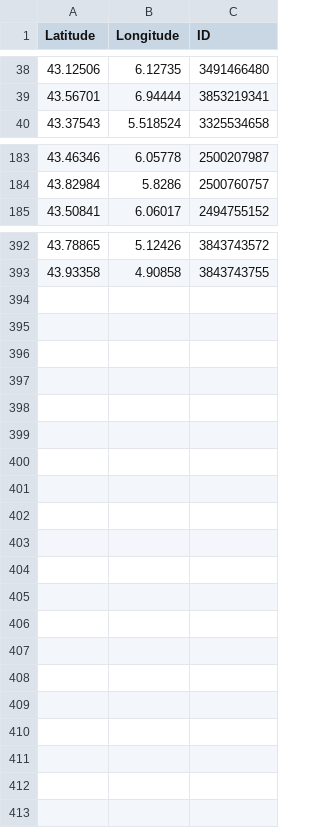
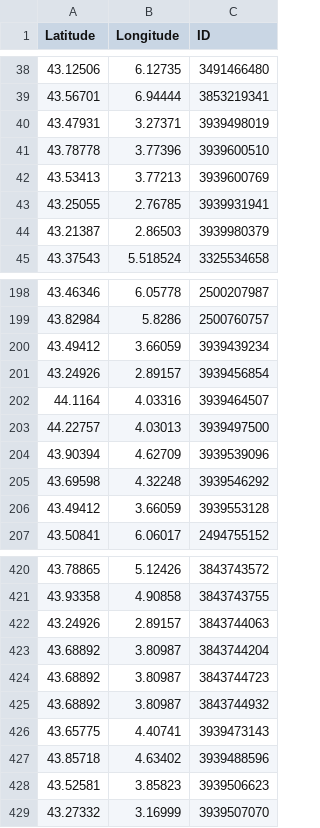
Before and after one commit to cigalesdefrance/cigalesdefrance.github.io, a CSV file: BDD/GBIF/Cicadatra_atra.csv, drawn as a sheet; only a part is shown, gaps mark what is left out; the diff covers the shown part only; the diff names each change by its address in the sheet, - before the commit and + after, or states it on an @@ line.

```diff
--- a/BDD/GBIF/Cicadatra_atra.csv
+++ b/BDD/GBIF/Cicadatra_atra.csv
+row 40: 43.47931 | 3.27371 | 3939498019
+row 41: 43.78778 | 3.77396 | 3939600510
+row 42: 43.53413 | 3.77213 | 3939600769
+row 43: 43.25055 | 2.76785 | 3939931941
+row 44: 43.21387 | 2.86503 | 3939980379
+row 200: 43.49412 | 3.66059 | 3939439234
+row 201: 43.24926 | 2.89157 | 3939456854
+row 202: 44.1164 | 4.03316 | 3939464507
+row 203: 44.22757 | 4.03013 | 3939497500
+row 204: 43.90394 | 4.62709 | 3939539096
+row 205: 43.69598 | 4.32248 | 3939546292
+row 206: 43.49412 | 3.66059 | 3939553128
+row 422: 43.24926 | 2.89157 | 3843744063
+row 423: 43.68892 | 3.80987 | 3843744204
+row 424: 43.68892 | 3.80987 | 3843744723
+row 425: 43.68892 | 3.80987 | 3843744932
+row 426: 43.65775 | 4.40741 | 3939473143
+row 427: 43.85718 | 4.63402 | 3939488596
+row 428: 43.52581 | 3.85823 | 3939506623
+row 429: 43.27332 | 3.16999 | 3939507070
```
Also changed, not shown: 17 added rows, 1 removed row and 13 edited cells elsewhere in this file, BDD/GBIF/Cicada_orni.csv, BDD/GBIF/Cicadetta_petryi.csv, 48 other files.
